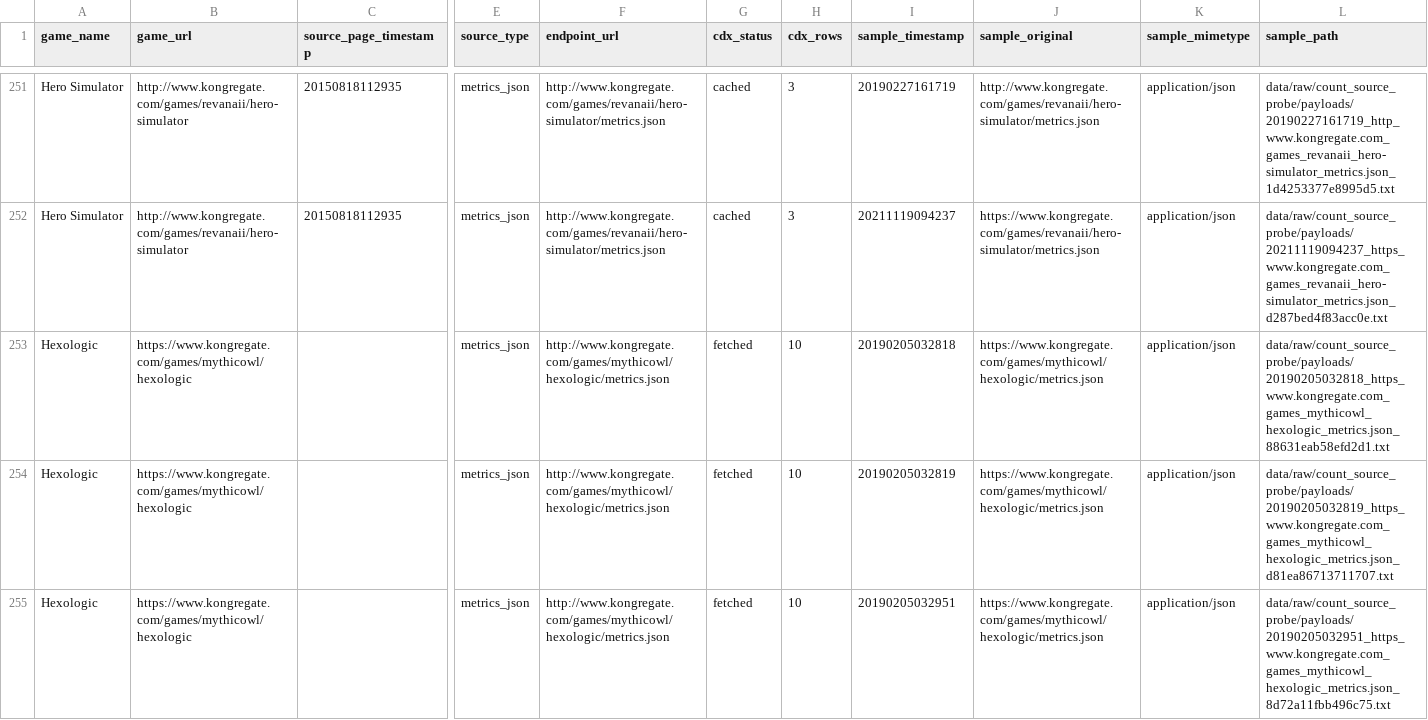
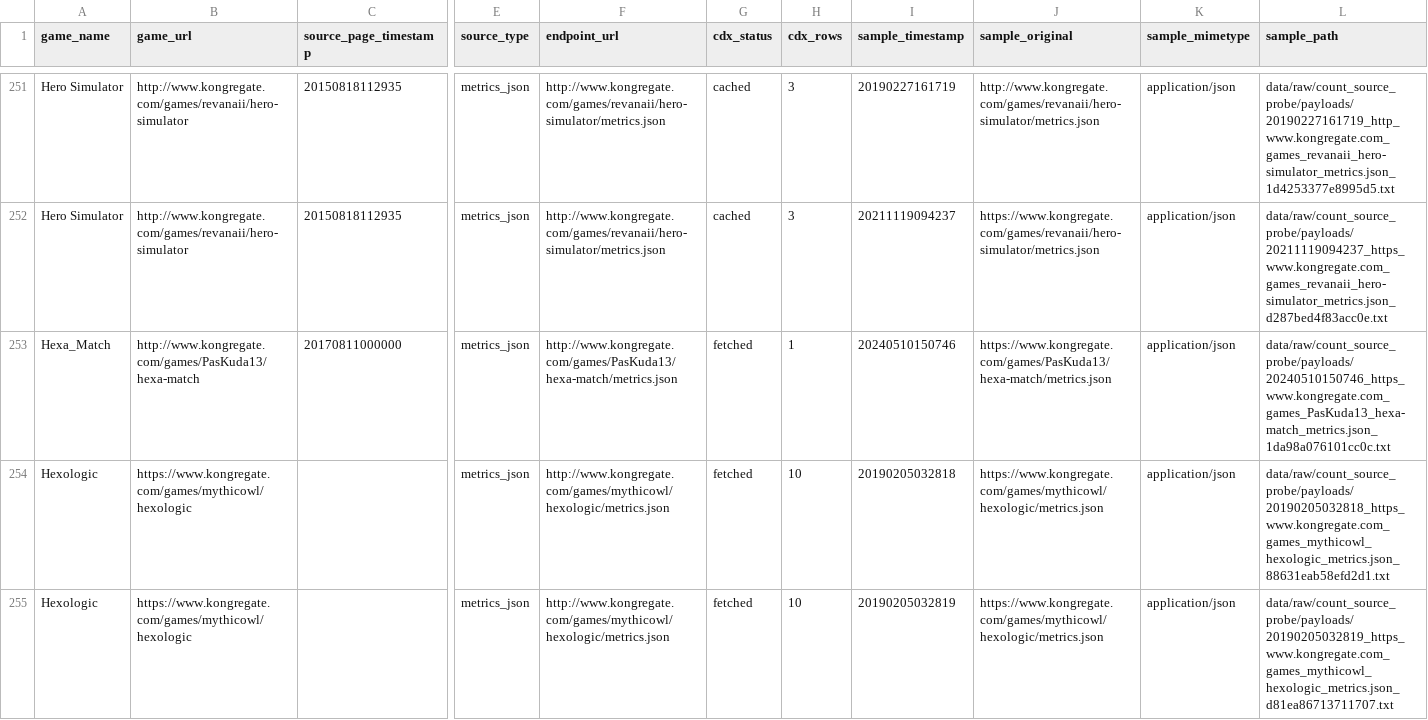
Before and after one commit to DataViking-Tech/kongregate-plays-data, a CSV file: data/processed/count_source_play_counts.csv, drawn as a sheet; only a part is shown, gaps mark what is left out; the shorter side is filled out with more unchanged rows; rows hold the shown columns only; the diff names each change by its address in the sheet, - before the commit and + after, or states it on an @@ line.

```diff
--- a/data/processed/count_source_play_counts.csv
+++ b/data/processed/count_source_play_counts.csv
+row 253: Hexa_Match | http://www.kongregate.com/games/PasKuda13/hexa-match | 20170811000000 | metrics_json | http://www.kongregate.com/games/PasKuda13/hexa-match/metrics.json | fetched | 1 | 20240510150746 | https://www.kongregate.com/games/PasKuda13/hexa-match/metrics.json | application/json | data/raw/count_source_probe/payloads/20240510150746_https_www.kongregate.com_games_PasKuda13_hexa-match_metrics.json_1da98a076101cc0c.txt
```
Also changed, not shown: data/processed/asof_recovery_feasibility_audit.csv, data/processed/catalog_history_priorities.csv, 35 other files.
